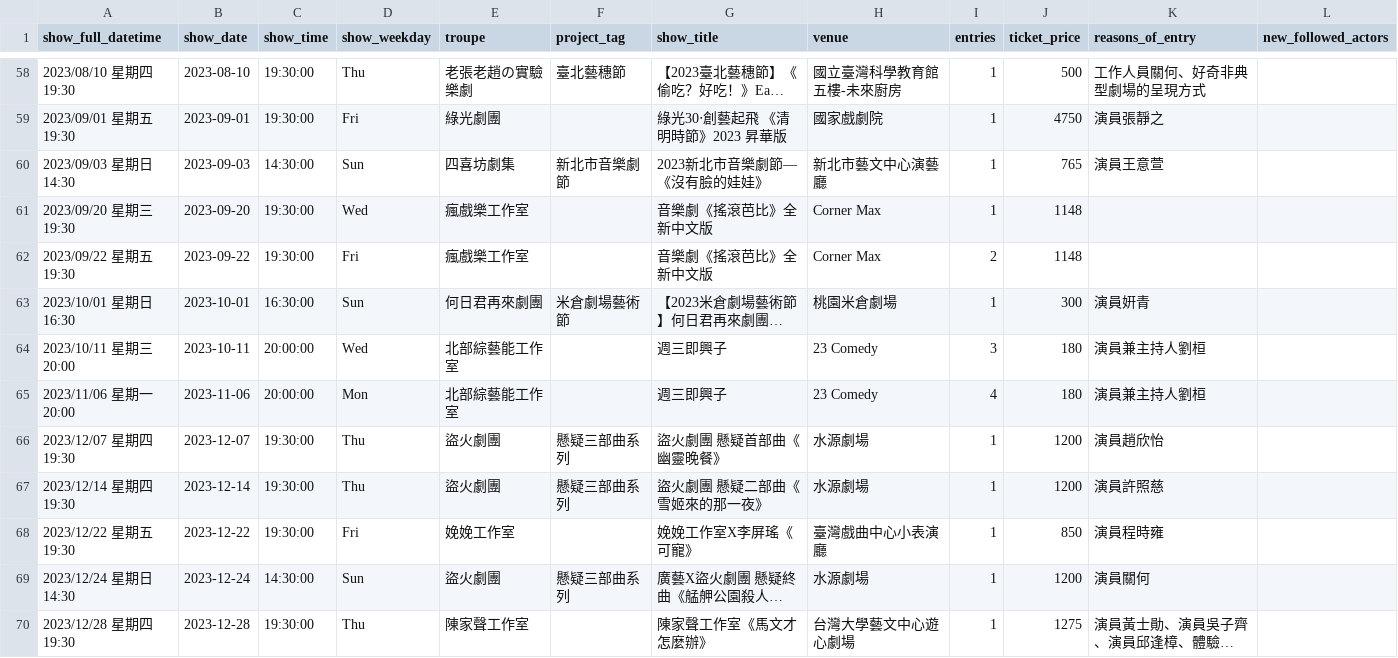
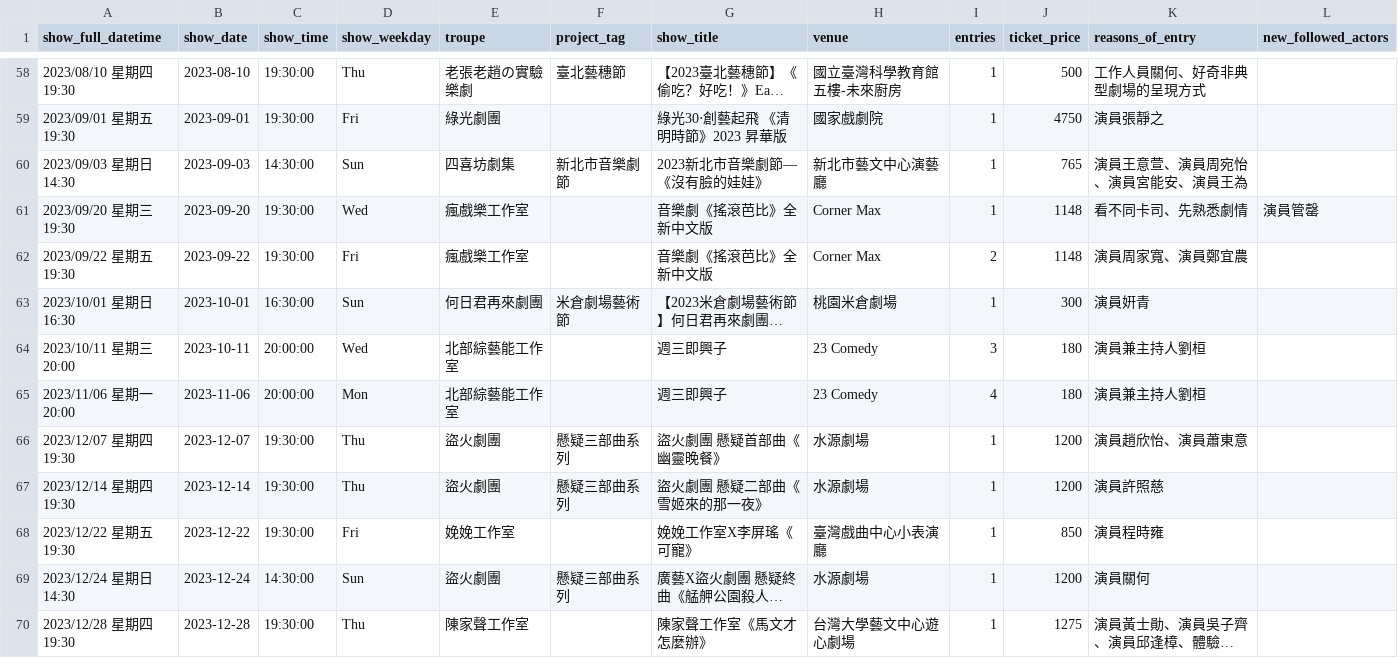
Before and after one commit to repeat/theater-logs, a CSV file: theater-logs.csv, drawn as a sheet; only a part is shown, gaps mark what is left out; long unchanged cells end in …; the diff covers the shown part only; the diff names each change by its address in the sheet, - before the commit and + after, or states it on an @@ line.

Commit message:
doc: update August 2026 logs and some followed actors' shows

```diff
--- a/theater-logs.csv
+++ b/theater-logs.csv
-K60 (reasons_of_entry): 演員王意萱
+K60 (reasons_of_entry): 演員王意萱、演員周宛怡、演員宮能安、演員王為
-K61 (reasons_of_entry): (empty)
+K61 (reasons_of_entry): 看不同卡司、先熟悉劇情
-L61 (new_followed_actors): (empty)
+L61 (new_followed_actors): 演員管罄
-K62 (reasons_of_entry): (empty)
+K62 (reasons_of_entry): 演員周家寬、演員鄭宜農
-K66 (reasons_of_entry): 演員趙欣怡
+K66 (reasons_of_entry): 演員趙欣怡、演員蕭東意
```
Also changed, not shown: 2 added rows, 1 removed row and 66 edited cells elsewhere in this file, 1 other file.
